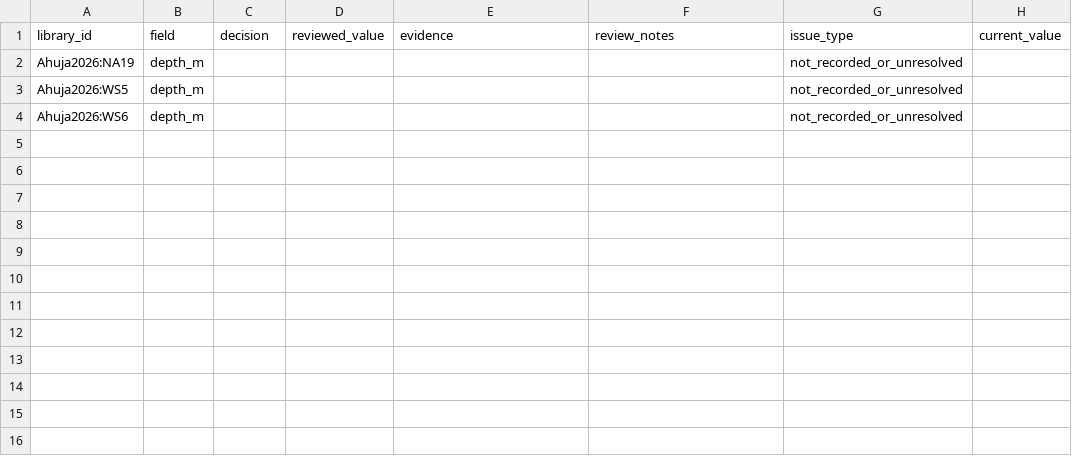
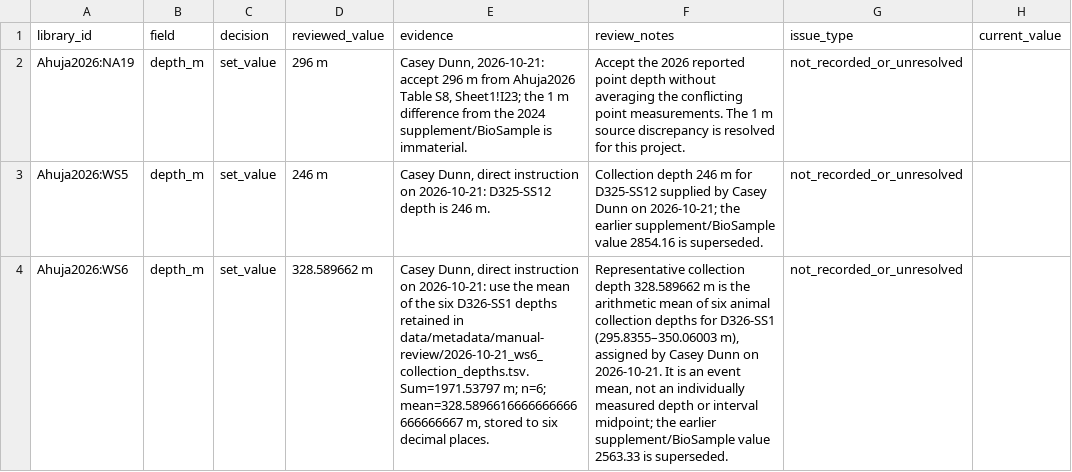
Before and after one commit to caseywdunn/siph-associates, a TSV file: data/metadata/manual-review/2026-10-17_ahuja2026_review.tsv, drawn as a sheet; only a part is shown; the diff names each change by its address in the sheet, - before the commit and + after, or states it on an @@ line.

```diff
--- a/data/metadata/manual-review/2026-10-17_ahuja2026_review.tsv
+++ b/data/metadata/manual-review/2026-10-17_ahuja2026_review.tsv
-C2:C4 (decision): (empty)
+C2:C4 (decision): set_value
-D2 (reviewed_value): (empty)
+D2 (reviewed_value): 296 m
-E2 (evidence): (empty)
+E2 (evidence): Casey Dunn, 2026-10-21: accept 296 m from Ahuja2026 Table S8, Sheet1!I23; the 1 m difference from the 2024 supplement/BioSample is immaterial.
-F2 (review_notes): (empty)
+F2 (review_notes): Accept the 2026 reported point depth without averaging the conflicting point measurements. The 1 m source discrepancy is resolved for this project.
-D3 (reviewed_value): (empty)
+D3 (reviewed_value): 246 m
-E3 (evidence): (empty)
+E3 (evidence): Casey Dunn, direct instruction on 2026-10-21: D325-SS12 depth is 246 m.
-F3 (review_notes): (empty)
+F3 (review_notes): Collection depth 246 m for D325-SS12 supplied by Casey Dunn on 2026-10-21; the earlier supplement/BioSample value 2854.16 is superseded.
-D4 (reviewed_value): (empty)
+D4 (reviewed_value): 328.589662 m
-E4 (evidence): (empty)
+E4 (evidence): Casey Dunn, direct instruction on 2026-10-21: use the mean of the six D326-SS1 depths retained in data/metadata/manual-review/2026-10-21_ws6_collection_depths.tsv. Sum=1971.53797 m; n=6; mean=328.5896616666666666666666667 m, stored to six decimal places.
-F4 (review_notes): (empty)
+F4 (review_notes): Representative collection depth 328.589662 m is the arithmetic mean of six animal collection depths for D326-SS1 (295.8355–350.06003 m), assigned by Casey Dunn on 2026-10-21. It is an event mean, not an individually measured depth or interval midpoint; the earlier supplement/BioSample value 2563.33 is superseded.
```
Also changed, not shown: data/metadata/manual-review/2026-10-17_ahuja2024_review.tsv, figures/cohort/sample_metadata.tsv, 9 other files.
